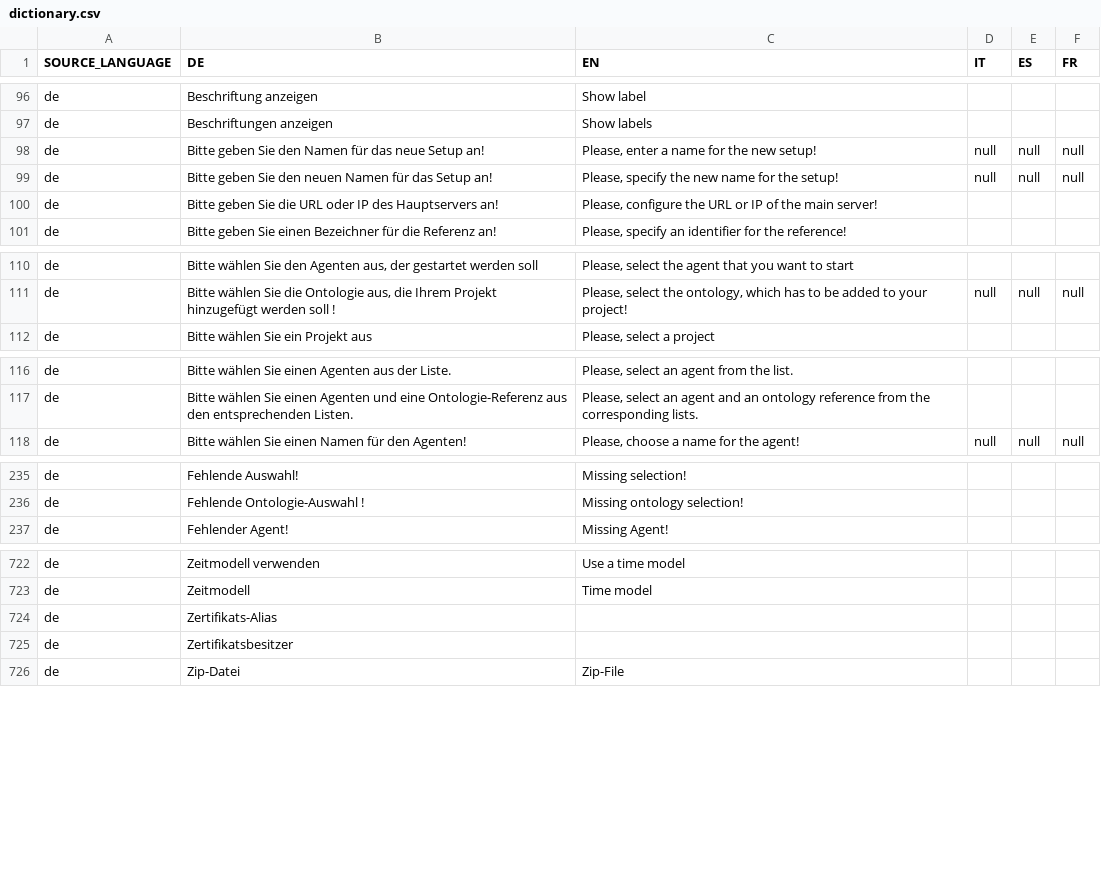
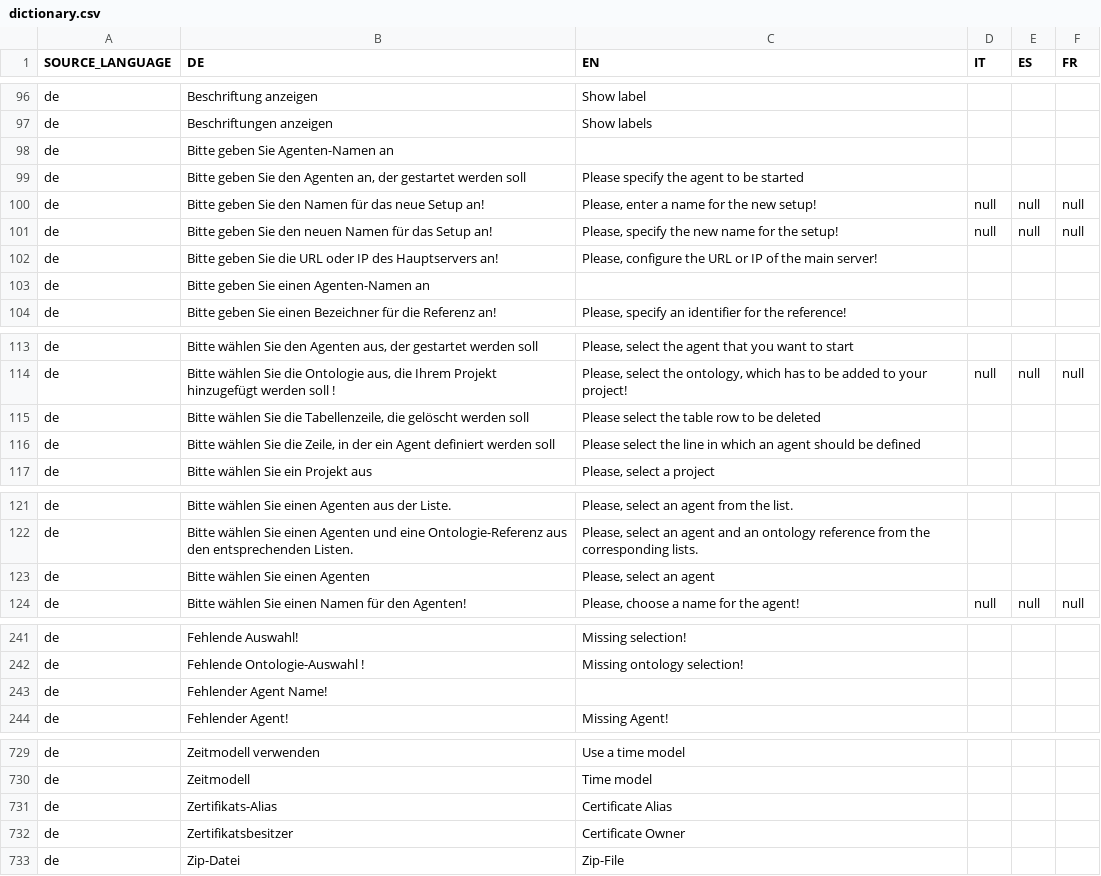
Before and after one commit to EnFlexIT/AgentWorkbench, a CSV file: eclipseProjects/org.agentgui/bundles/org.agentgui.core/properties/dictionary.csv, drawn as a sheet; only a part is shown, gaps mark what is left out; the diff covers the shown part only.

Commit message:
Progress for the configuration of multiple embedded system agents

```diff
--- a/eclipseProjects/org.agentgui/bundles/org.agentgui.core/properties/dictionary.csv
+++ b/eclipseProjects/org.agentgui/bundles/org.agentgui.core/properties/dictionary.csv
@@ -97,2 +97,4 @@ de;Beschriftung anzeigen;Show label;;;
 de;Beschriftungen anzeigen;Show labels;;;
+de;Bitte geben Sie Agenten-Namen an;;;;
+de;Bitte geben Sie den Agenten an, der gestartet werden soll;Please specify the agent to be started;;;
 de;Bitte geben Sie den Namen für das neue Setup an!;Please, enter a name for the new setup!;null;null;null
@@ -100,2 +102,3 @@ de;Bitte geben Sie den neuen Namen für das Setup an!;Please, specify the new na
 de;Bitte geben Sie die URL oder IP des Hauptservers an!;Please, configure the URL or IP of the main server!;;;
+de;Bitte geben Sie einen Agenten-Namen an;;;;
 de;Bitte geben Sie einen Bezeichner für die Referenz an!;Please, specify an identifier for the reference!;;;
@@ -111,2 +114,4 @@ de;Bitte wählen Sie den Agenten aus, der gestartet werden soll;Please, select t
 de;Bitte wählen Sie die Ontologie aus, die Ihrem Projekt hinzugefügt werden soll !;Please, select the ontology, which has to be added to your project!;null;null;null
+de;Bitte wählen Sie die Tabellenzeile, die gelöscht werden soll;Please select the table row to be deleted;;;
+de;Bitte wählen Sie die Zeile, in der ein Agent definiert werden soll;Please select the line in which an agent should be defined;;;
 de;Bitte wählen Sie ein Projekt aus;Please, select a project;;;
@@ -117,2 +122,3 @@ de;Bitte wählen Sie einen Agenten aus der Liste.;Please, select an agent from t
 de;Bitte wählen Sie einen Agenten und eine Ontologie-Referenz aus den entsprechenden Listen.;Please, select an agent and an ontology reference from the corresponding lists.;;;
+de;Bitte wählen Sie einen Agenten;Please, select an agent;;;
 de;Bitte wählen Sie einen Namen für den Agenten!;Please, choose a name for the agent!;null;null;null
@@ -236,2 +242,3 @@ de;Fehlende Auswahl!;Missing selection!
 de;Fehlende Ontologie-Auswahl !;Missing ontology selection!
+de;Fehlender Agent Name!;;;;
 de;Fehlender Agent!;Missing Agent!;;;
@@ -723,4 +730,4 @@ de;Zeitmodell verwenden;Use a time model;;;
 de;Zeitmodell;Time model;;;
-de;Zertifikats-Alias;;;;
-de;Zertifikatsbesitzer;;;;
+de;Zertifikats-Alias;Certificate Alias;;;
+de;Zertifikatsbesitzer;Certificate Owner;;;
 de;Zip-Datei;Zip-File;;;
```
Also changed, not shown: 1 edited cell elsewhere in this file, 6 other files.
